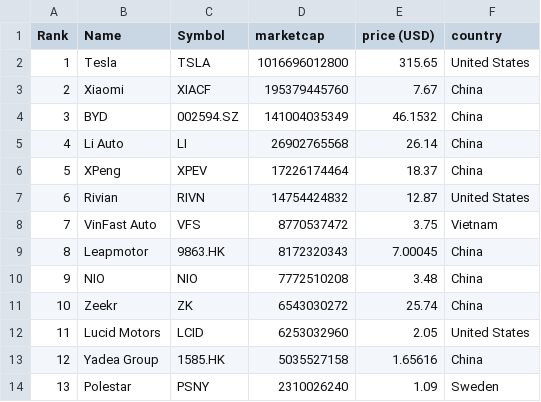
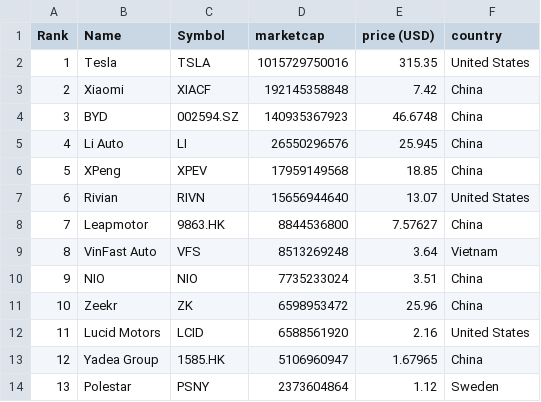
Before and after one commit to sosalemorvan/merida-june-6-2024_artfisica, a CSV file: companies-all.csv, drawn as a sheet; only a part is shown; the diff covers the shown part only.

```diff
--- a/companies-all.csv
+++ b/companies-all.csv
@@ -1,14 +1,14 @@
 "Rank","Name","Symbol","marketcap","price (USD)","country"
-"1","Tesla","TSLA","1016696012800","315.65","United States"
-"2","Xiaomi","XIACF","195379445760","7.67","China"
-"3","BYD","002594.SZ","141004035349","46.1532","China"
-"4","Li Auto","LI","26902765568","26.14","China"
-"5","XPeng","XPEV","17226174464","18.37","China"
-"6","Rivian","RIVN","14754424832","12.87","United States"
-"7","VinFast Auto","VFS","8770537472","3.75","Vietnam"
-"8","Leapmotor","9863.HK","8172320343","7.00045","China"
-"9","NIO","NIO","7772510208","3.48","China"
-"10","Zeekr","ZK","6543030272","25.74","China"
-"11","Lucid Motors","LCID","6253032960","2.05","United States"
-"12","Yadea Group","1585.HK","5035527158","1.65616","China"
-"13","Polestar","PSNY","2310026240","1.09","Sweden"
+"1","Tesla","TSLA","1015729750016","315.35","United States"
+"2","Xiaomi","XIACF","192145358848","7.42","China"
+"3","BYD","002594.SZ","140935367923","46.6748","China"
+"4","Li Auto","LI","26550296576","25.945","China"
+"5","XPeng","XPEV","17959149568","18.85","China"
+"6","Rivian","RIVN","15656944640","13.07","United States"
+"7","Leapmotor","9863.HK","8844536800","7.57627","China"
+"8","VinFast Auto","VFS","8513269248","3.64","Vietnam"
+"9","NIO","NIO","7735233024","3.51","China"
+"10","Zeekr","ZK","6598953472","25.96","China"
+"11","Lucid Motors","LCID","6588561920","2.16","United States"
+"12","Yadea Group","1585.HK","5106960947","1.67965","China"
+"13","Polestar","PSNY","2373604864","1.12","Sweden"
```
Also changed, not shown: 52 edited cells elsewhere in this file, companies-china.csv.
